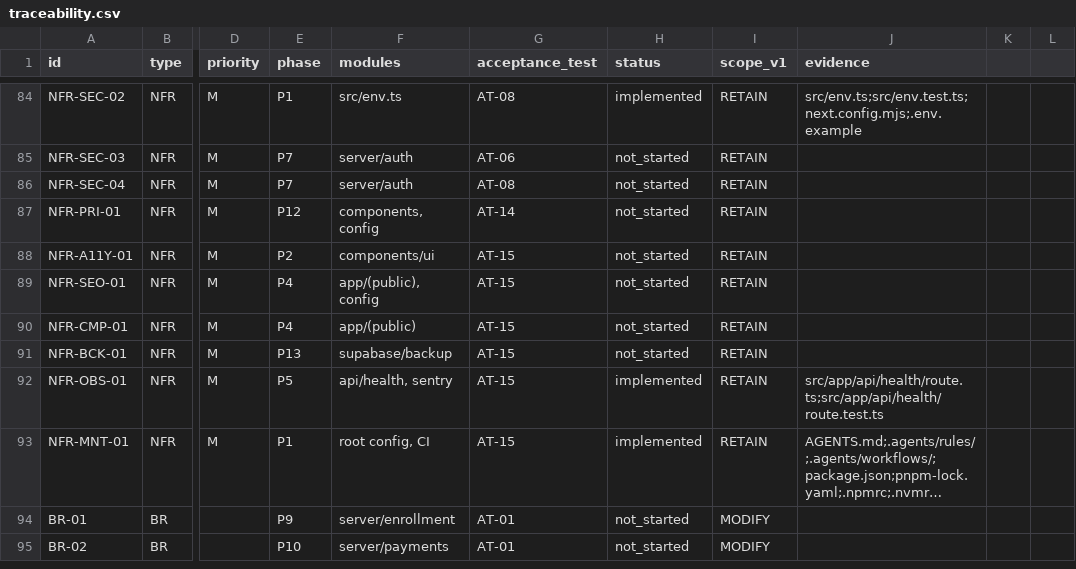
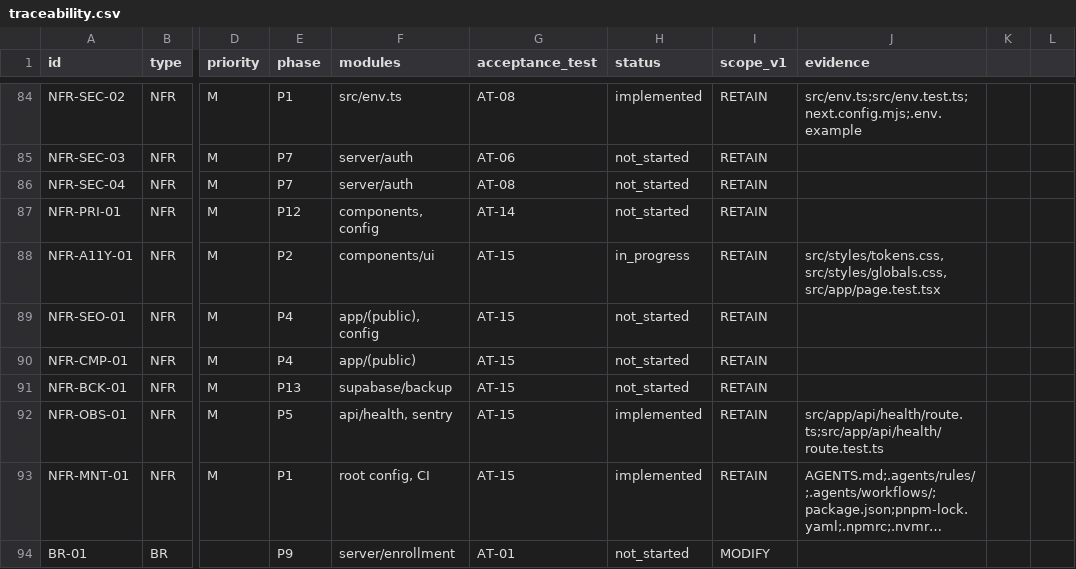
Before and after one commit to lnatechnicalassets-wq/LNA-Website, a CSV file: docs/traceability.csv, drawn as a sheet; only a part is shown, gaps mark what is left out; the shorter side is filled out with more unchanged rows; long unchanged cells end in …; the diff names each change by its address in the sheet, - before the commit and + after, or states it on an @@ line.

Commit message:
feat(design-system): configure brand tokens, demo logo, and Tailwind CSS 4 theme [NFR-A11Y-01, NFR-PER-01, FR-PUB-001]

```diff
--- a/docs/traceability.csv
+++ b/docs/traceability.csv
-H88 (status): not_started
+H88 (status): in_progress
-J88 (evidence): (empty)
+J88 (evidence): src/styles/tokens.css, src/styles/globals.css, src/app/page.test.tsx
```
Also changed, not shown: 12 other files.
